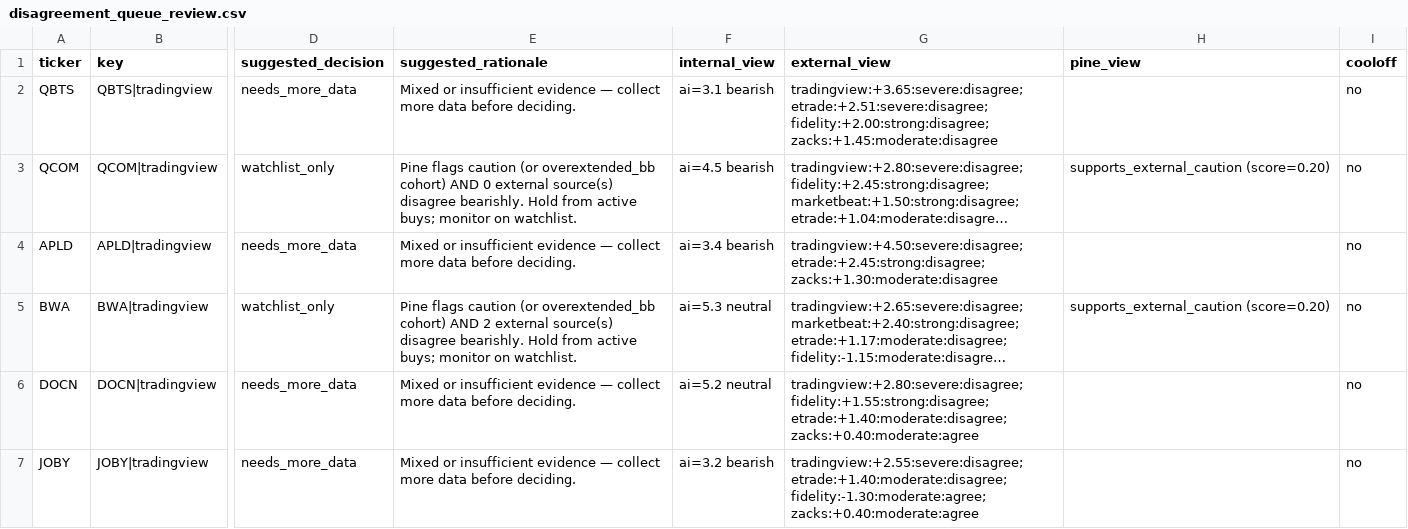
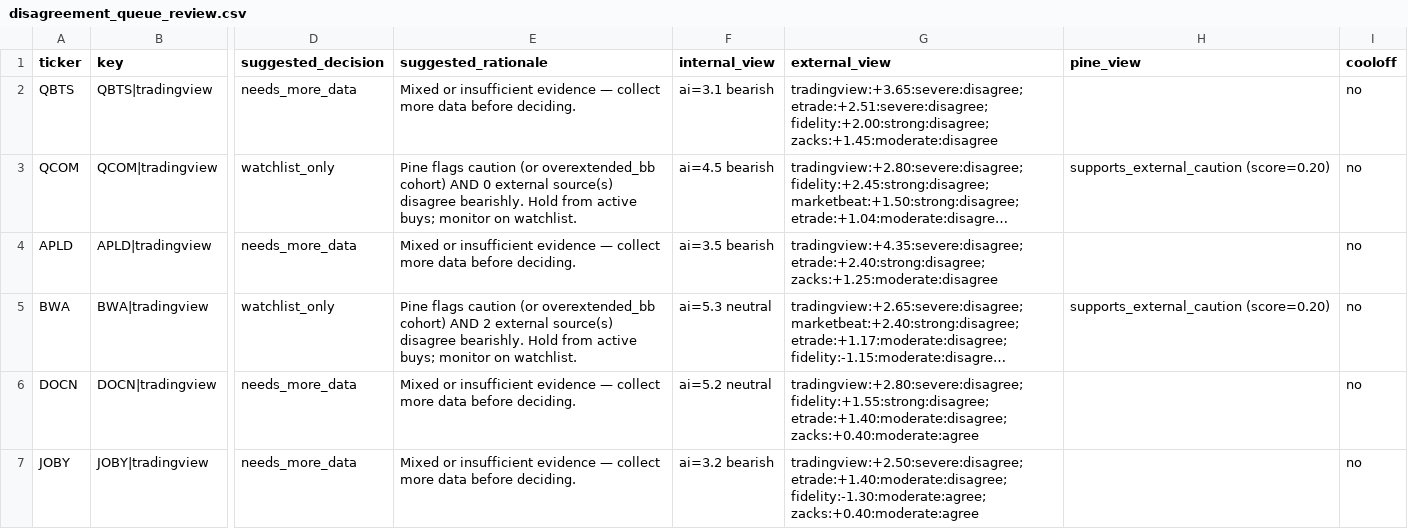
Before and after one commit to stdeplock-prog/ai-stock-rankings, a CSV file: data/reports/disagreement_queue_review.csv, drawn as a sheet; only a part is shown, gaps mark what is left out; long unchanged cells end in …; the diff covers the shown part only; the diff names each change by its address in the sheet, - before the commit and + after, or states it on an @@ line.

```diff
--- a/data/reports/disagreement_queue_review.csv
+++ b/data/reports/disagreement_queue_review.csv
-F4 (internal_view): ai=3.4 bearish
+F4 (internal_view): ai=3.5 bearish
-G4 (external_view): tradingview:+4.50:severe:disagree; etrade:+2.45:strong:disagree; zacks:+1.30:moderate:disagree
+G4 (external_view): tradingview:+4.35:severe:disagree; etrade:+2.40:strong:disagree; zacks:+1.25:moderate:disagree
-G7 (external_view): tradingview:+2.55:severe:disagree; etrade:+1.40:moderate:disagree; fidelity:-1.30:moderate:agree;…
+G7 (external_view): tradingview:+2.50:severe:disagree; etrade:+1.40:moderate:disagree; fidelity:-1.30:moderate:agree;…
```
Also changed, not shown: 1 added row, 1 removed row and 8 edited cells elsewhere in this file, 50 other files.
